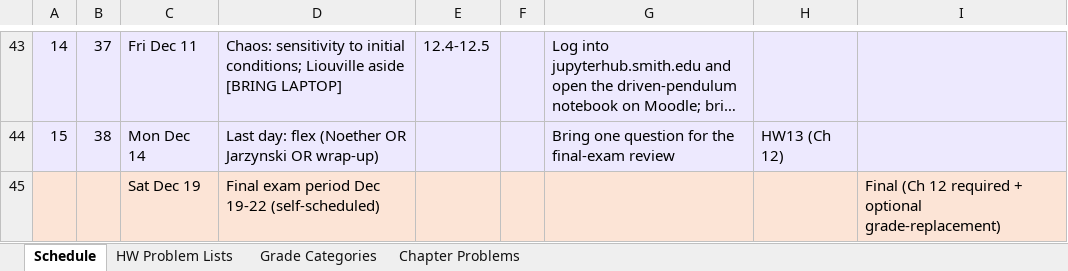
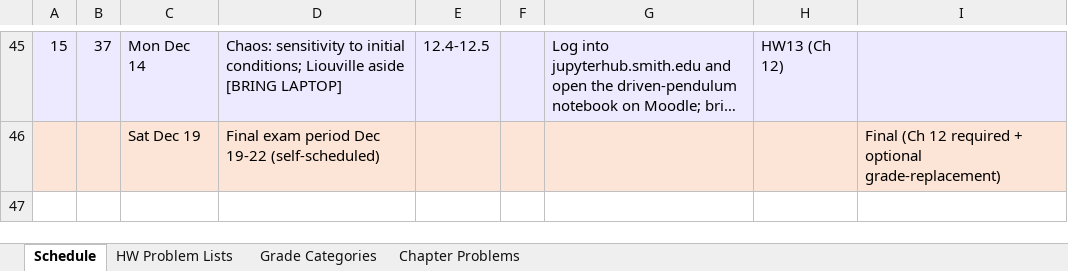
Before and after one commit to mglerner/ClassicalMechanics, an Excel workbook: SyllabusAndFirstDay/2026/PHY317 F2026 Calendar.xlsx, sheet Schedule, drawn as a sheet; only a part is shown, gaps mark what is left out; long unchanged cells end in …; values as stored, in another font and other column widths than the file's, no borders; removed rows and columns are numbered as before the commit, all else as after; the diff covers the shown part only; the diff names each change by its address in the sheet, - before the commit and + after, or states it on an @@ line.

```diff
--- a/SyllabusAndFirstDay/2026/PHY317 F2026 Calendar.xlsx (sheet Schedule)
+++ b/SyllabusAndFirstDay/2026/PHY317 F2026 Calendar.xlsx (sheet Schedule)
-A45: 14
+A45: 15
-C45: Fri Dec 11
+C45: Mon Dec 14
-H45: (empty)
+H45: HW13 (Ch 12)
-row 44: 15 | 38 | Mon Dec 14 | Last day: flex (Noether OR Jarzynski OR wrap-up) |  |  | Bring one question for the final-exam review | HW13 (Ch 12)
```
Also changed, not shown: 3 added rows, 1 removed row, 25 edited cells and cell formats elsewhere in this sheet, sheet HW Problem Lists, 6 other files.
